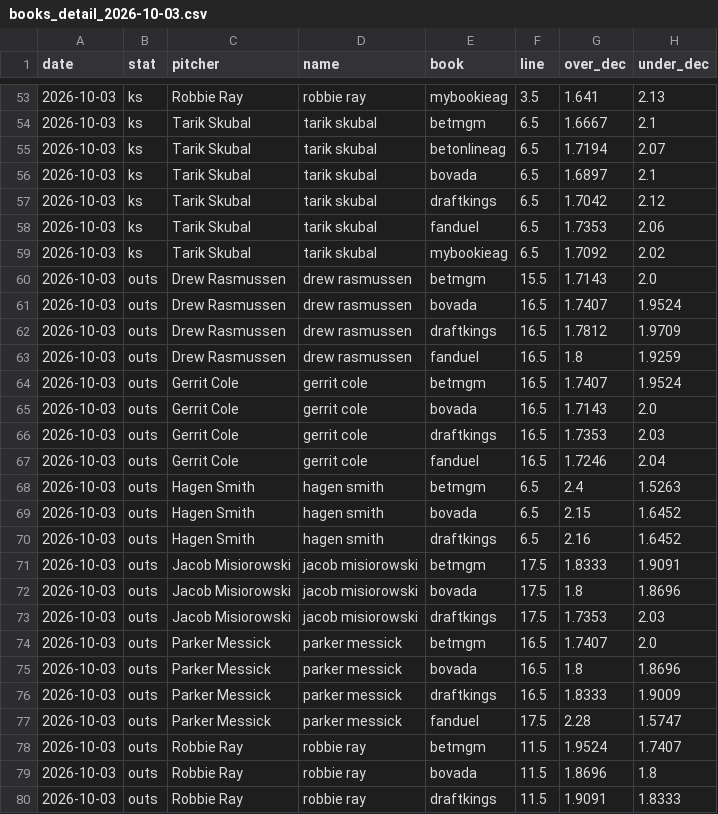
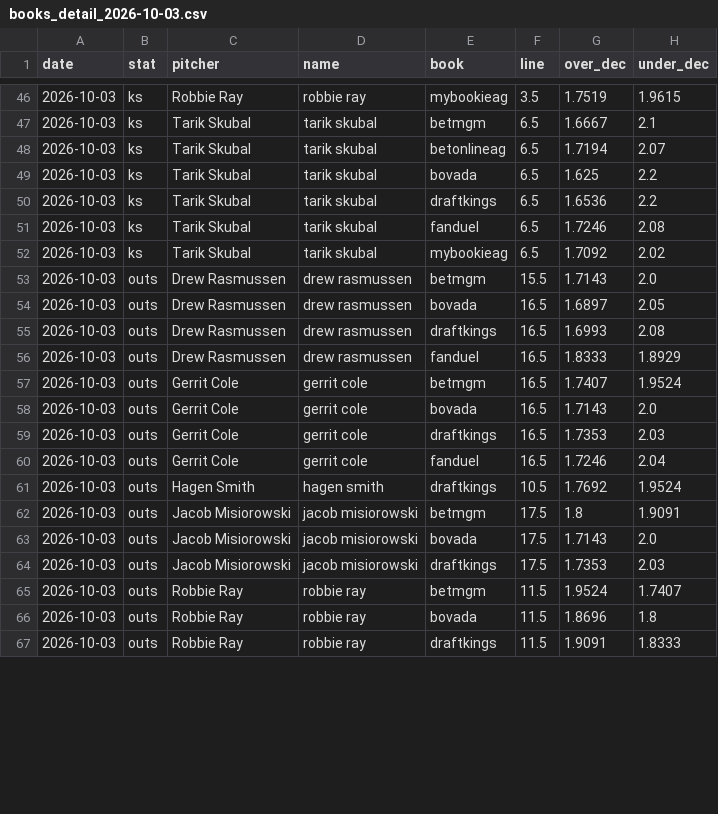
Before and after one commit to factoreric123-sketch/mlbodds, a CSV file: mlb/pp_logs/books/books_detail_2026-10-03.csv, drawn as a sheet; only a part is shown, gaps mark what is left out; the diff covers the shown part only.

```diff
--- a/mlb/pp_logs/books/books_detail_2026-10-03.csv
+++ b/mlb/pp_logs/books/books_detail_2026-10-03.csv
@@ -53,12 +46,12 @@ date,stat,pitcher,name,book,line,over_dec,under_dec
-2026-10-03,ks,Robbie Ray,robbie ray,mybookieag,3.5,1.641,2.13
+2026-10-03,ks,Robbie Ray,robbie ray,mybookieag,3.5,1.7519,1.9615
 2026-10-03,ks,Tarik Skubal,tarik skubal,betmgm,6.5,1.6667,2.1
 2026-10-03,ks,Tarik Skubal,tarik skubal,betonlineag,6.5,1.7194,2.07
-2026-10-03,ks,Tarik Skubal,tarik skubal,bovada,6.5,1.6897,2.1
-2026-10-03,ks,Tarik Skubal,tarik skubal,draftkings,6.5,1.7042,2.12
-2026-10-03,ks,Tarik Skubal,tarik skubal,fanduel,6.5,1.7353,2.06
+2026-10-03,ks,Tarik Skubal,tarik skubal,bovada,6.5,1.625,2.2
+2026-10-03,ks,Tarik Skubal,tarik skubal,draftkings,6.5,1.6536,2.2
+2026-10-03,ks,Tarik Skubal,tarik skubal,fanduel,6.5,1.7246,2.08
 2026-10-03,ks,Tarik Skubal,tarik skubal,mybookieag,6.5,1.7092,2.02
 2026-10-03,outs,Drew Rasmussen,drew rasmussen,betmgm,15.5,1.7143,2.0
-2026-10-03,outs,Drew Rasmussen,drew rasmussen,bovada,16.5,1.7407,1.9524
-2026-10-03,outs,Drew Rasmussen,drew rasmussen,draftkings,16.5,1.7812,1.9709
-2026-10-03,outs,Drew Rasmussen,drew rasmussen,fanduel,16.5,1.8,1.9259
+2026-10-03,outs,Drew Rasmussen,drew rasmussen,bovada,16.5,1.6897,2.05
+2026-10-03,outs,Drew Rasmussen,drew rasmussen,draftkings,16.5,1.6993,2.08
+2026-10-03,outs,Drew Rasmussen,drew rasmussen,fanduel,16.5,1.8333,1.8929
 2026-10-03,outs,Gerrit Cole,gerrit cole,betmgm,16.5,1.7407,1.9524
@@ -67,12 +60,6 @@ date,stat,pitcher,name,book,line,over_dec,under_dec
 2026-10-03,outs,Gerrit Cole,gerrit cole,fanduel,16.5,1.7246,2.04
-2026-10-03,outs,Hagen Smith,hagen smith,betmgm,6.5,2.4,1.5263
-2026-10-03,outs,Hagen Smith,hagen smith,bovada,6.5,2.15,1.6452
-2026-10-03,outs,Hagen Smith,hagen smith,draftkings,6.5,2.16,1.6452
-2026-10-03,outs,Jacob Misiorowski,jacob misiorowski,betmgm,17.5,1.8333,1.9091
-2026-10-03,outs,Jacob Misiorowski,jacob misiorowski,bovada,17.5,1.8,1.8696
+2026-10-03,outs,Hagen Smith,hagen smith,draftkings,10.5,1.7692,1.9524
+2026-10-03,outs,Jacob Misiorowski,jacob misiorowski,betmgm,17.5,1.8,1.9091
+2026-10-03,outs,Jacob Misiorowski,jacob misiorowski,bovada,17.5,1.7143,2.0
 2026-10-03,outs,Jacob Misiorowski,jacob misiorowski,draftkings,17.5,1.7353,2.03
-2026-10-03,outs,Parker Messick,parker messick,betmgm,16.5,1.7407,2.0
-2026-10-03,outs,Parker Messick,parker messick,bovada,16.5,1.8,1.8696
-2026-10-03,outs,Parker Messick,parker messick,draftkings,16.5,1.8333,1.9009
-2026-10-03,outs,Parker Messick,parker messick,fanduel,17.5,2.28,1.5747
 2026-10-03,outs,Robbie Ray,robbie ray,betmgm,11.5,1.9524,1.7407
```
Also changed, not shown: 7 removed rows and 50 edited cells elsewhere in this file, mlb/pp_logs/books/books_2026-10-03.csv.
